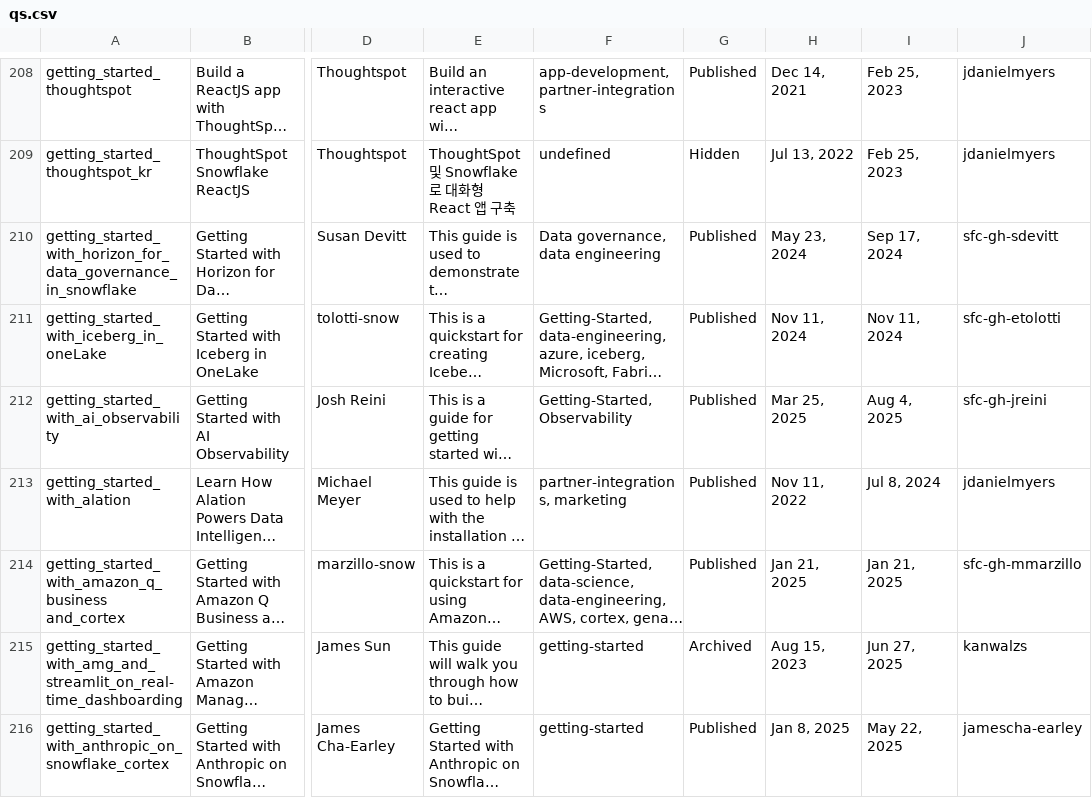
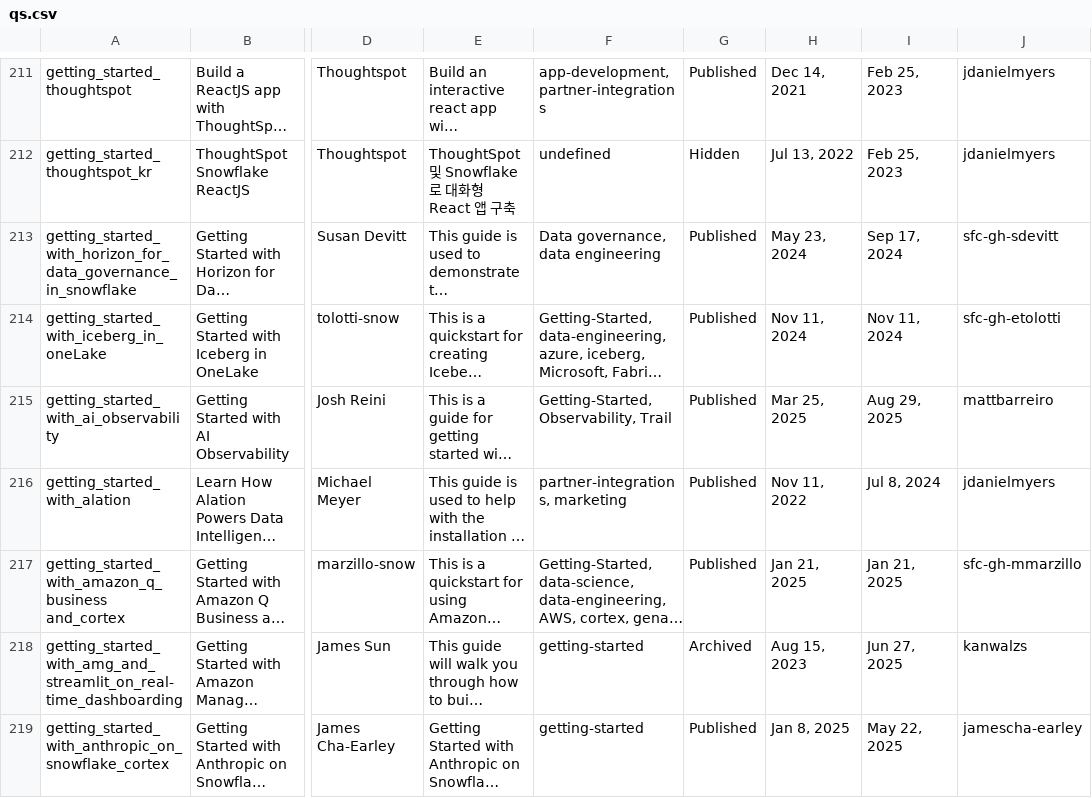
Before and after one commit to iamontheinet/quickstarts-on-snowflake, a CSV file: qs.csv, drawn as a sheet; only a part is shown, gaps mark what is left out; long unchanged cells end in …; addresses are those after the commit; the diff covers the shown part only; the diff names each change by its address in the sheet, - before the commit and + after, or states it on an @@ line.

```diff
--- a/qs.csv
+++ b/qs.csv
-F215: Getting-Started, Observability
+F215: Getting-Started, Observability, Trail
-I215: Aug 4, 2025
+I215: Aug 29, 2025
-J215: sfc-gh-jreini
+J215: mattbarreiro
```
Also changed, not shown: 8 added rows, 1 removed row and 21 edited cells elsewhere in this file.
